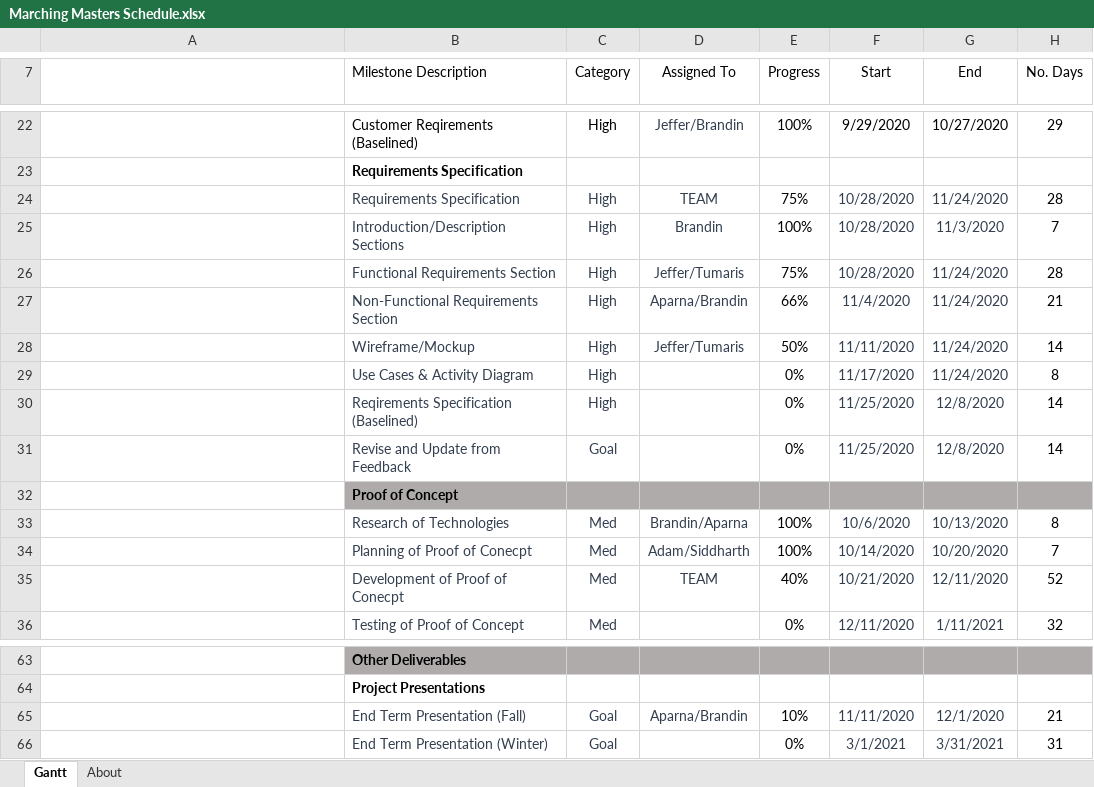
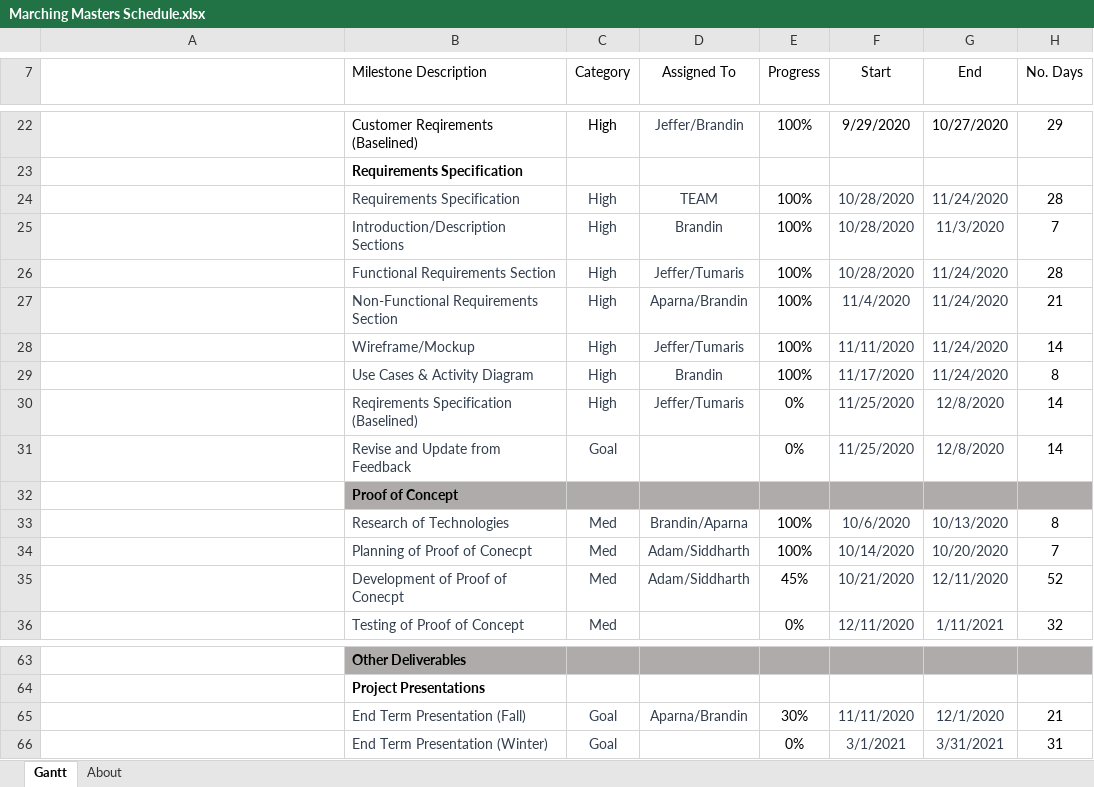
Before and after one commit to Bbulicki/MarchingMasters, an Excel workbook: Documents/Meeting Updates/Marching Masters Schedule.xlsx, sheet Gantt, drawn as a sheet; only a part is shown, gaps mark what is left out; long unchanged cells end in …; values as stored, in another font and other column widths than the file's, no borders; charts and pictures and conditional formats and table styles not drawn; the diff names each change by its address in the sheet, - before the commit and + after, or states it on an @@ line.

```diff
--- a/Documents/Meeting Updates/Marching Masters Schedule.xlsx (sheet Gantt)
+++ b/Documents/Meeting Updates/Marching Masters Schedule.xlsx (sheet Gantt)
-E24 (Progress): 75%
+E24 (Progress): 100%
-E26 (Progress): 75%
+E26 (Progress): 100%
-E27 (Progress): 66%
+E27 (Progress): 100%
-E28 (Progress): 50%
+E28 (Progress): 100%
-D29 (Assigned To): (empty)
+D29 (Assigned To): Brandin
-E29 (Progress): 0%
+E29 (Progress): 100%
-D30 (Assigned To): (empty)
+D30 (Assigned To): Jeffer/Tumaris
-D35 (Assigned To): TEAM
+D35 (Assigned To): Adam/Siddharth
-E35 (Progress): 40%
+E35 (Progress): 45%
-E65 (Progress): 10%
+E65 (Progress): 30%
```
Also changed, not shown: 3 other files.
